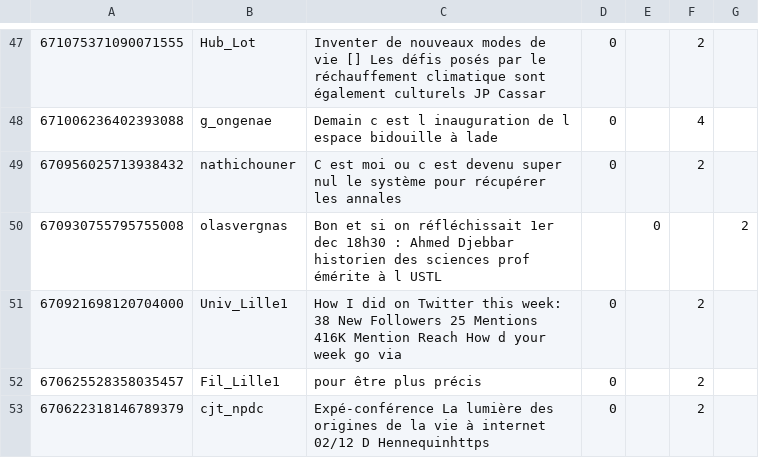
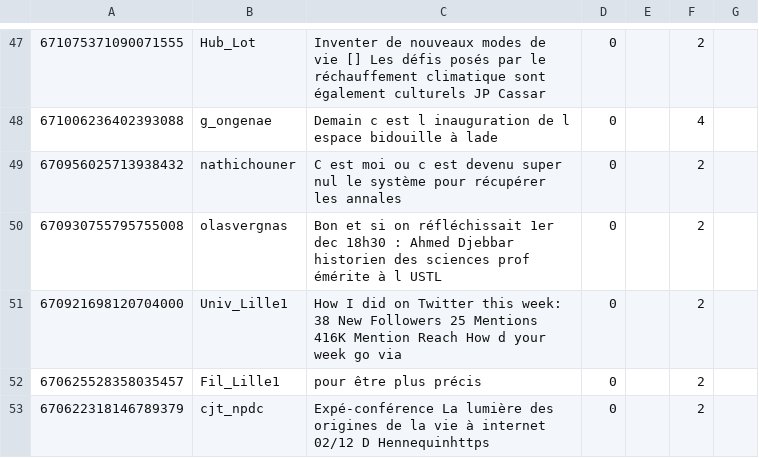
Before and after one commit to Deuchnord/currentmood, a CSV file: train.csv, drawn as a sheet; only a part is shown, gaps mark what is left out.

```diff
--- a/train.csv
+++ b/train.csv
@@ -49,3 +49,3 @@
 670956025713938432,nathichouner,C est moi ou c est devenu super nul le système pour récupérer les annales,0,,2
-670930755795755008,olasvergnas,Bon et si on réfléchissait 1er dec 18h30 : Ahmed Djebbar  historien des sciences prof émérite à l USTL,,0,,2
+670930755795755008,olasvergnas,Bon et si on réfléchissait 1er dec 18h30 : Ahmed Djebbar  historien des sciences prof émérite à l USTL,0,,2
 670921698120704000,Univ_Lille1,How I did on Twitter this week: 38 New Followers  25 Mentions 416K Mention Reach How d your week go via,0,,2
```
Also changed, not shown: 14 other files.
